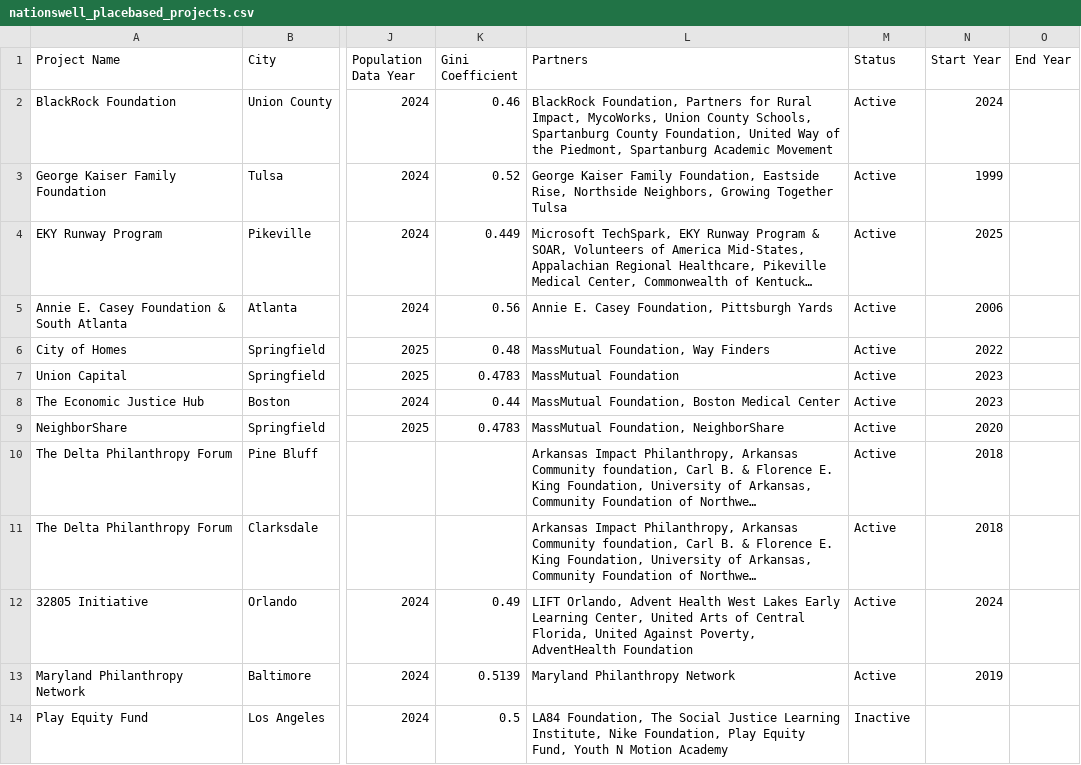
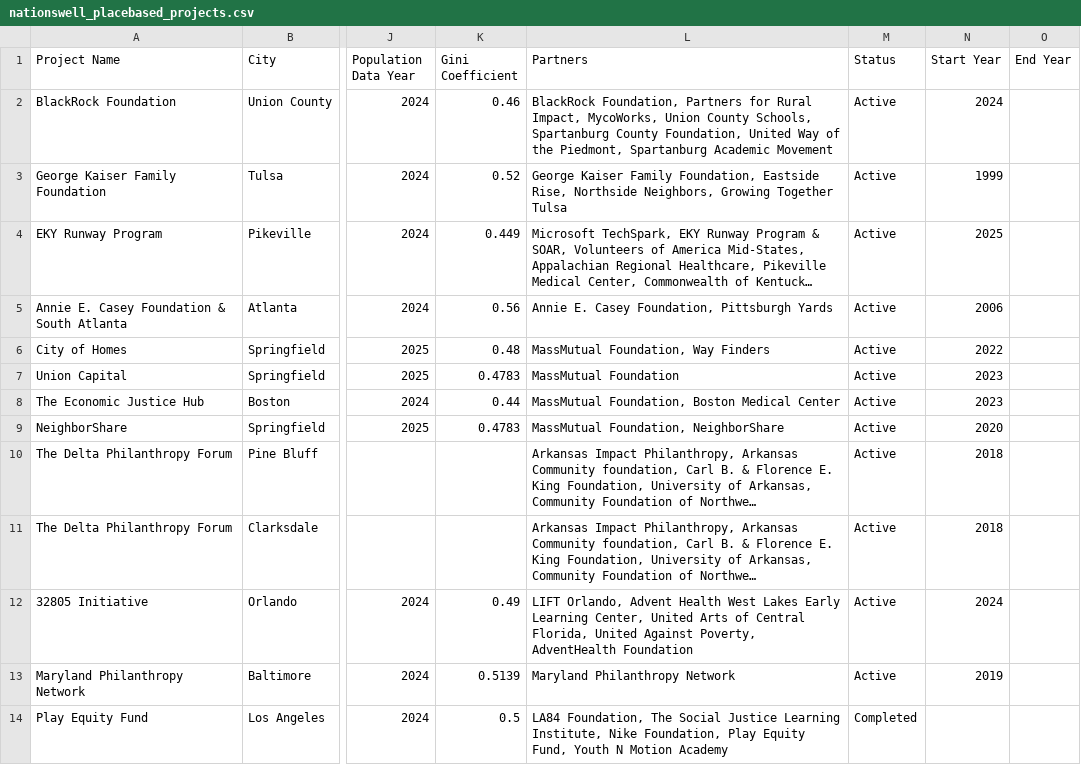
Before and after one commit to studiohub1/nationswell-placebased-map, a CSV file: data/nationswell_placebased_projects.csv, drawn as a sheet; only a part is shown, gaps mark what is left out; long unchanged cells end in …; the diff names each change by its address in the sheet, - before the commit and + after, or states it on an @@ line.

Commit message:
Update nationswell_placebased_projects.csv

```diff
--- a/data/nationswell_placebased_projects.csv
+++ b/data/nationswell_placebased_projects.csv
-M14 (Status): Inactive
+M14 (Status): Completed
```
